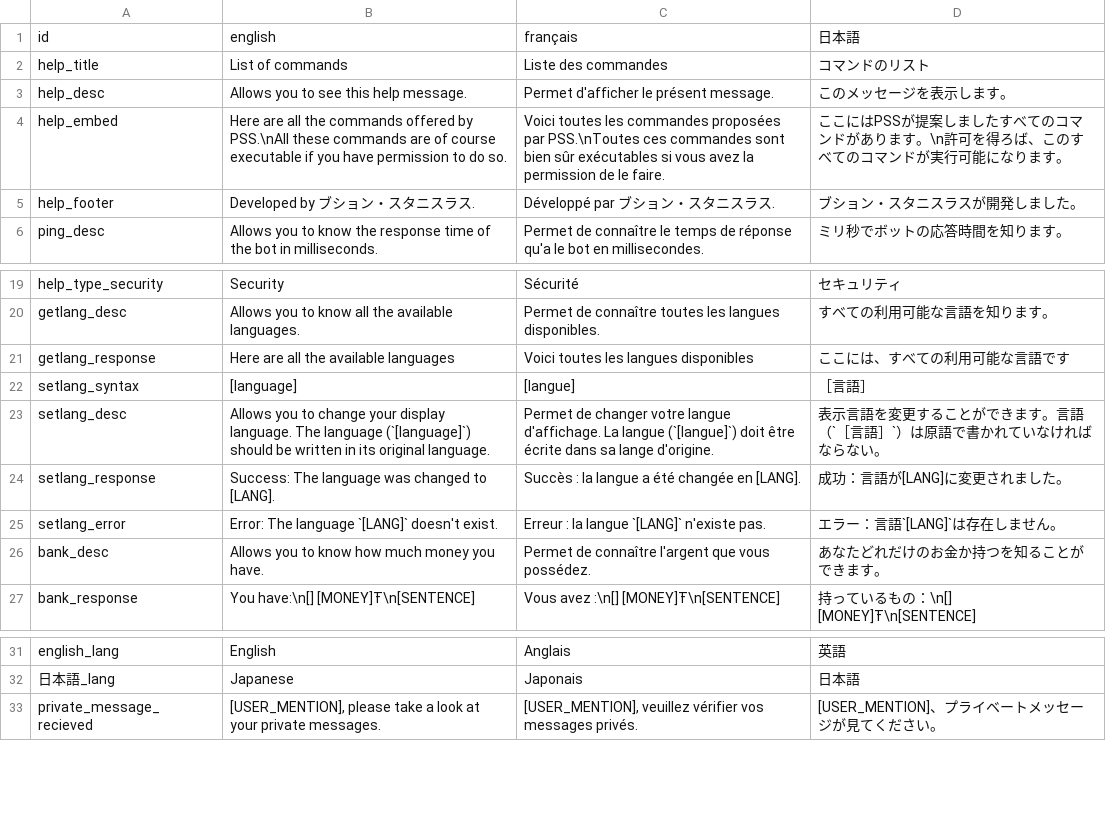
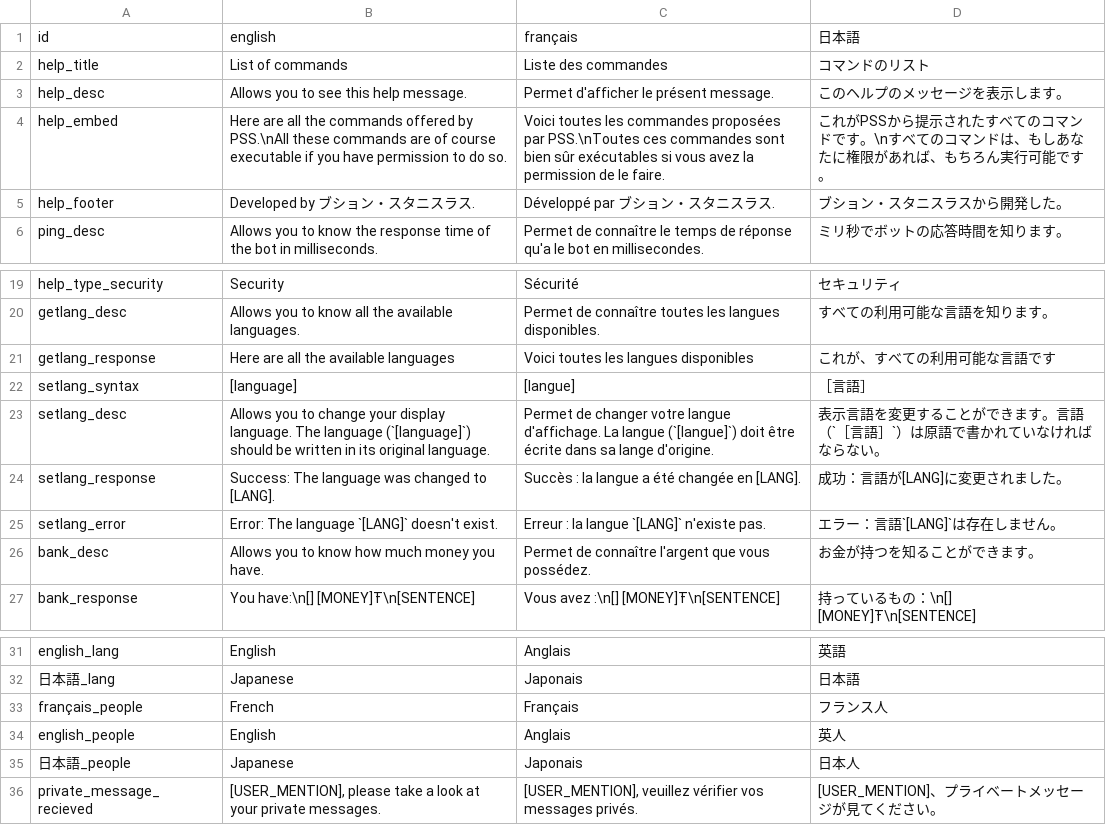
Before and after one commit to startpimp/PSS, a CSV file: res/langs.csv, drawn as a sheet; only a part is shown, gaps mark what is left out.

```diff
--- a/res/langs.csv
+++ b/res/langs.csv
@@ -2,5 +2,5 @@ id;english;français;日本語
 help_title;List of commands;Liste des commandes;コマンドのリスト
-help_desc;Allows you to see this help message.;Permet d'afficher le présent message.;このメッセージを表示します。
-help_embed;Here are all the commands offered by PSS.\nAll these commands are of course executable if you have permission to do so.;Voici toutes les commandes proposées par PSS.\nToutes ces commandes sont bien sûr exécutables si vous avez la permission de le faire.;ここにはPSSが提案しましたすべてのコマンドがあります。\n許可を得ろば、このすべてのコマンドが実行可能になります。
-help_footer;Developed by ブション・スタニスラス.;Développé par ブション・スタニスラス.;ブション・スタニスラスが開発しました。
+help_desc;Allows you to see this help message.;Permet d'afficher le présent message.;このヘルプのメッセージを表示します。
+help_embed;Here are all the commands offered by PSS.\nAll these commands are of course executable if you have permission to do so.;Voici toutes les commandes proposées par PSS.\nToutes ces commandes sont bien sûr exécutables si vous avez la permission de le faire.;これがPSSから提示されたすべてのコマンドです。\nすべてのコマンドは、もしあなたに権限があれば、もちろん実行可能です。
+help_footer;Developed by ブション・スタニスラス.;Développé par ブション・スタニスラス.;ブション・スタニスラスから開発した。
 ping_desc;Allows you to know the response time of the bot in milliseconds.;Permet de connaître le temps de réponse qu'a le bot en millisecondes.;ミリ秒でボットの応答時間を知ります。
@@ -20,3 +20,3 @@ help_type_security;Security;Sécurité;セキュリティ
 getlang_desc;Allows you to know all the available languages.;Permet de connaître toutes les langues disponibles.;すべての利用可能な言語を知ります。
-getlang_response;Here are all the available languages;Voici toutes les langues disponibles;ここには、すべての利用可能な言語です
+getlang_response;Here are all the available languages;Voici toutes les langues disponibles;これが、すべての利用可能な言語です
 setlang_syntax; [language]; [langue];［言語］
@@ -25,3 +25,3 @@ setlang_response;Success: The language was changed to [LANG].;Succès : la langu
 setlang_error;Error: The language `[LANG]` doesn't exist.;Erreur : la langue `[LANG]` n'existe pas.;エラー：言語`[LANG]`は存在しません。
-bank_desc;Allows you to know how much money you have.;Permet de connaître l'argent que vous possédez.;あなたどれだけのお金か持つを知ることができます。
+bank_desc;Allows you to know how much money you have.;Permet de connaître l'argent que vous possédez.;お金が持つを知ることができます。
 bank_response;You have:\n[] [MONEY]Ŧ\n[SENTENCE];Vous avez :\n[] [MONEY]Ŧ\n[SENTENCE];持っているもの：\n[] [MONEY]Ŧ\n[SENTENCE]
@@ -32,2 +32,5 @@ english_lang;English;Anglais;英語
 日本語_lang;Japanese;Japonais;日本語
+français_people;French;Français;フランス人
+english_people;English;Anglais;英人
+日本語_people;Japanese;Japonais;日本人
 private_message_recieved;[USER_MENTION], please take a look at your private messages.;[USER_MENTION], veuillez vérifier vos messages privés.;[USER_MENTION]、プライベートメッセージが見てください。
```
Also changed, not shown: 9 other files.
